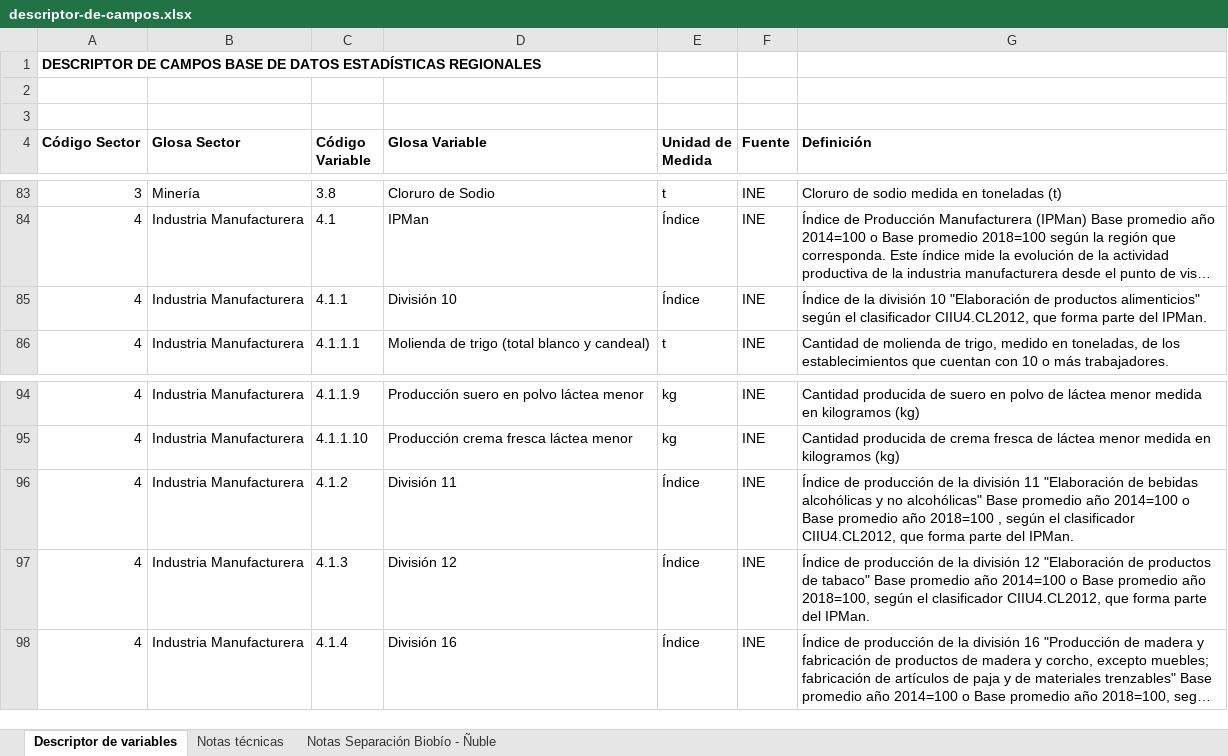
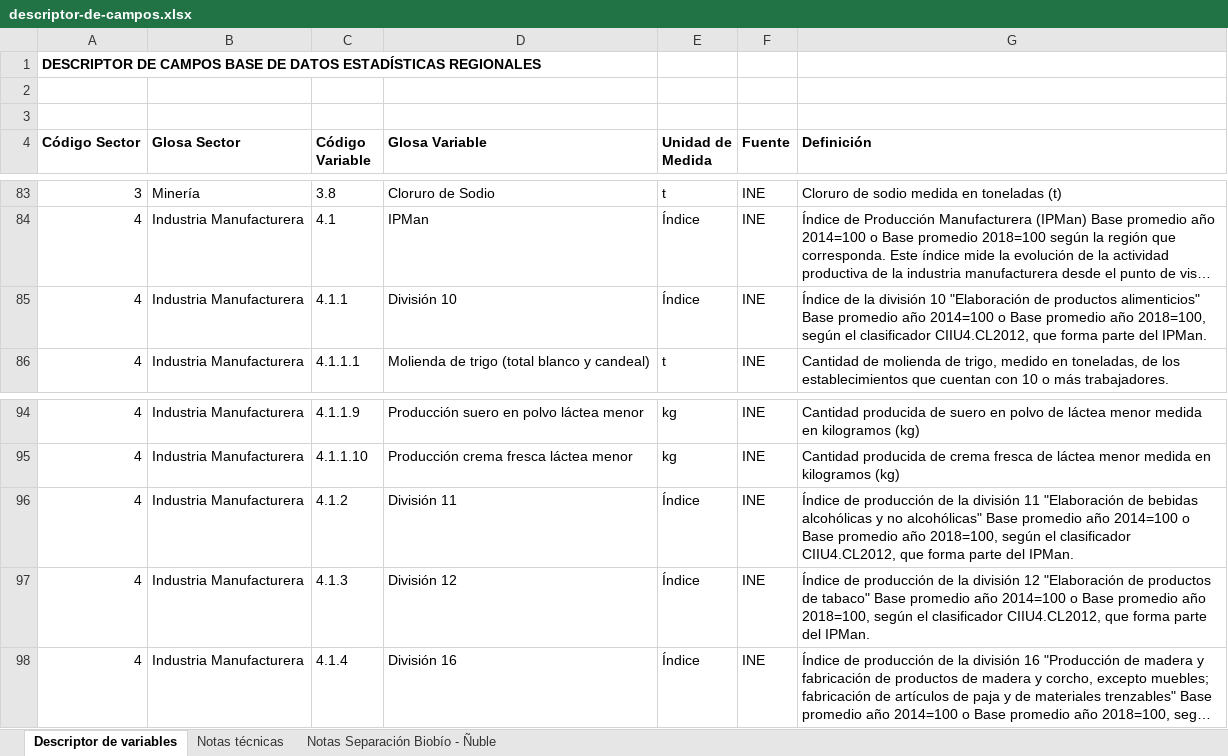
Before and after one commit to Sud-Austral/EstadisticasRegionales, an Excel workbook: Estadísticas Regionales/descriptor-de-campos.xlsx, sheet Descriptor de variables, drawn as a sheet; only a part is shown, gaps mark what is left out; long unchanged cells end in …; values as stored, in another font and other column widths than the file's, no borders; the diff names each change by its address in the sheet, - before the commit and + after, or states it on an @@ line.

```diff
--- a/Estadísticas Regionales/descriptor-de-campos.xlsx (sheet Descriptor de variables)
+++ b/Estadísticas Regionales/descriptor-de-campos.xlsx (sheet Descriptor de variables)
-G85 (Definición): …productos alimenticios" según el…
+G85 (Definición): …productos alimenticios" Base promedio año 2014=100 o Base promedio año 2018=100, según el…
-G96 (Definición): …promedio año 2018=100 , según el…
+G96 (Definición): …promedio año 2018=100, según el…
```
Also changed, not shown: sheet Notas Separación Biobío - Ñuble, Estadísticas Regionales/estadísticas-regionales.xlsx.
